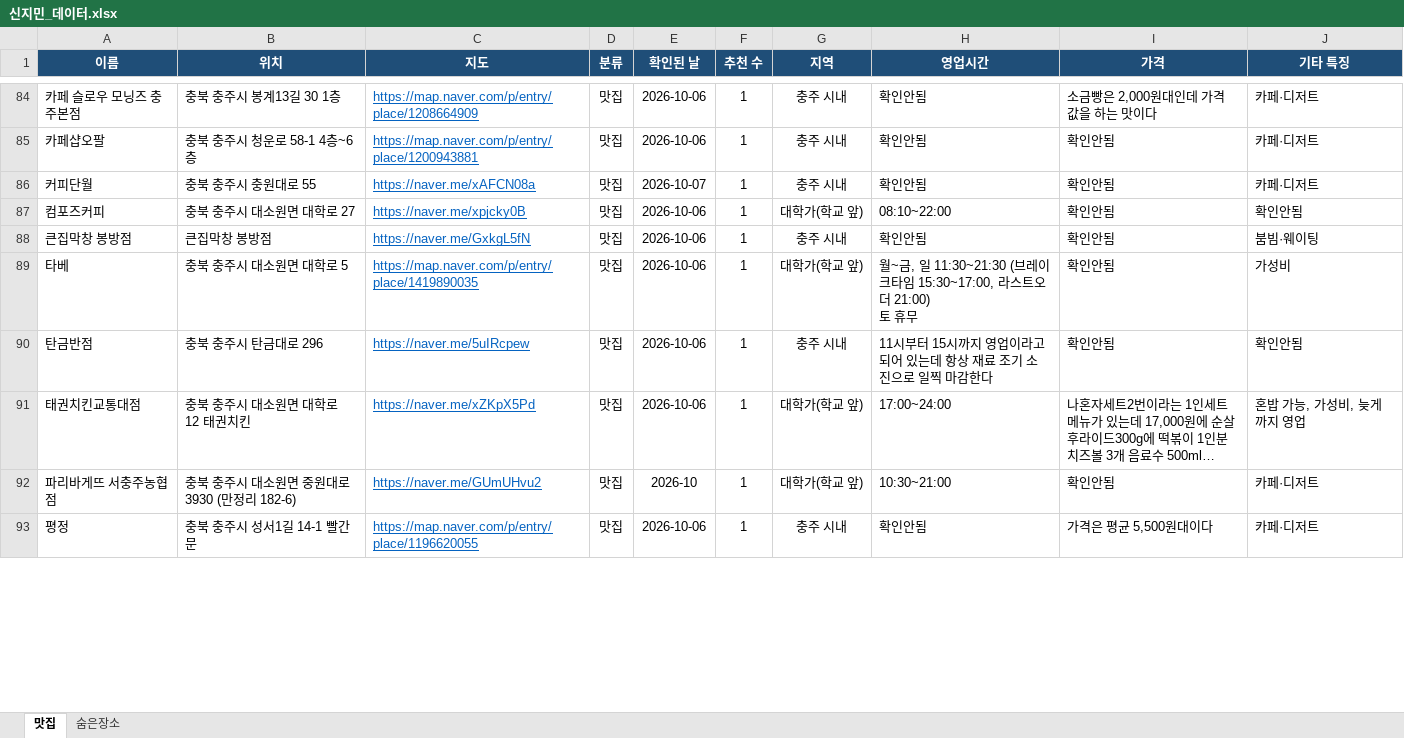
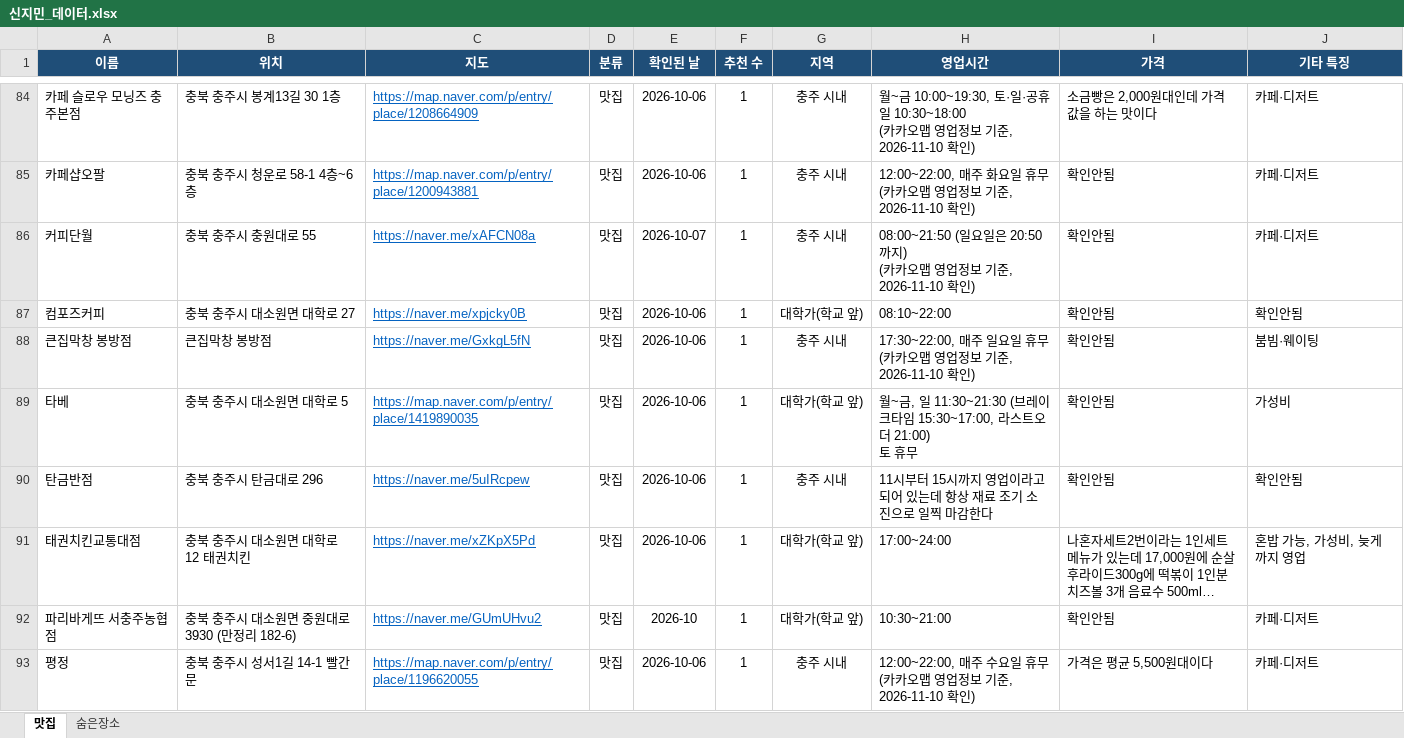
Before and after one commit to jmsin04-commits/chungjimap, an Excel workbook: 신지민_데이터.xlsx, sheet 맛집, drawn as a sheet; only a part is shown, gaps mark what is left out; long unchanged cells end in …; values as stored, in another font and other column widths than the file's, no borders; table styles not drawn; ↵ is a line break in a cell; the diff covers the shown part only; the diff names each change by its address in the sheet, - before the commit and + after, or states it on an @@ line.

```diff
--- a/신지민_데이터.xlsx (sheet 맛집)
+++ b/신지민_데이터.xlsx (sheet 맛집)
-H84 (영업시간): 확인안됨
+H84 (영업시간): 월~금 10:00~19:30, 토·일·공휴일 10:30~18:00 ↵ (카카오맵 영업정보 기준, 2026-11-10 확인)
-H85 (영업시간): 확인안됨
+H85 (영업시간): 12:00~22:00, 매주 화요일 휴무 ↵ (카카오맵 영업정보 기준, 2026-11-10 확인)
-H86 (영업시간): 확인안됨
+H86 (영업시간): 08:00~21:50 (일요일은 20:50까지) ↵ (카카오맵 영업정보 기준, 2026-11-10 확인)
-H88 (영업시간): 확인안됨
+H88 (영업시간): 17:30~22:00, 매주 일요일 휴무 ↵ (카카오맵 영업정보 기준, 2026-11-10 확인)
-H93 (영업시간): 확인안됨
+H93 (영업시간): 12:00~22:00, 매주 수요일 휴무 ↵ (카카오맵 영업정보 기준, 2026-11-10 확인)
```
Also changed, not shown: 24 edited cells elsewhere in this sheet, sheet 숨은장소, 3 other files.
